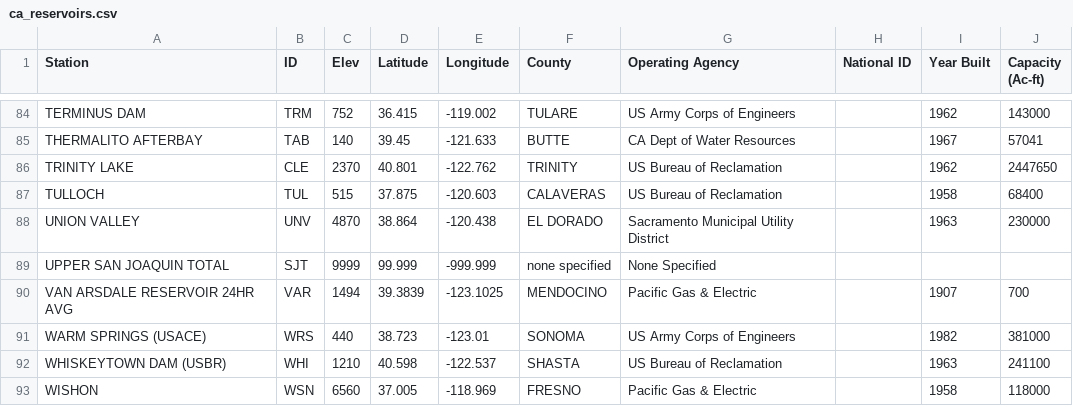
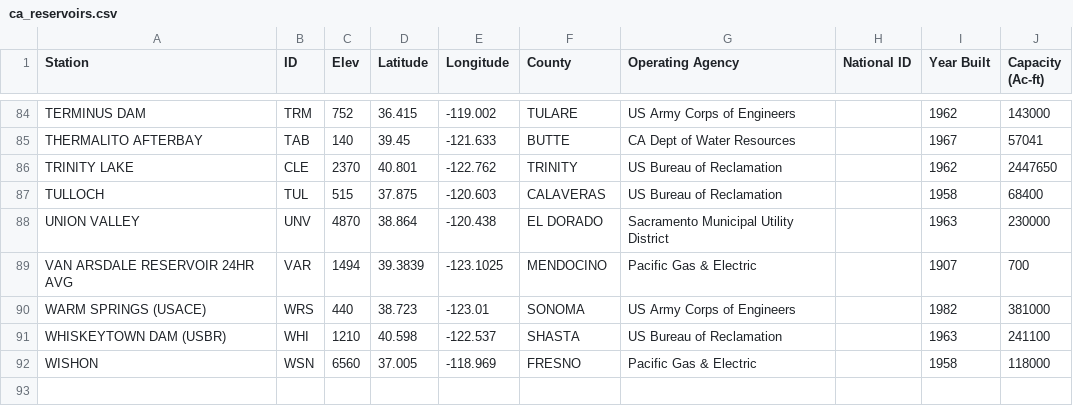
Before and after one commit to DOI-USGS/CIDA-Viz, a CSV file: ca_reservoirs/Data/ca_reservoirs.csv, drawn as a sheet; only a part is shown, gaps mark what is left out.

```diff
--- a/ca_reservoirs/Data/ca_reservoirs.csv
+++ b/ca_reservoirs/Data/ca_reservoirs.csv
@@ -88,3 +88,2 @@ TULLOCH,TUL,515,37.875,-120.603,CALAVERAS,US Bureau of Reclamation,,1958,68400
 UNION VALLEY,UNV,4870,38.864,-120.438,EL DORADO,Sacramento Municipal Utility District,,1963,230000
-UPPER SAN JOAQUIN TOTAL,SJT,9999,99.999,-999.999,none specified,None Specified,,,
 VAN ARSDALE RESERVOIR 24HR AVG,VAR,1494,39.3839,-123.1025,MENDOCINO,Pacific Gas & Electric,,1907,700
```
Also changed, not shown: 1 other file.
